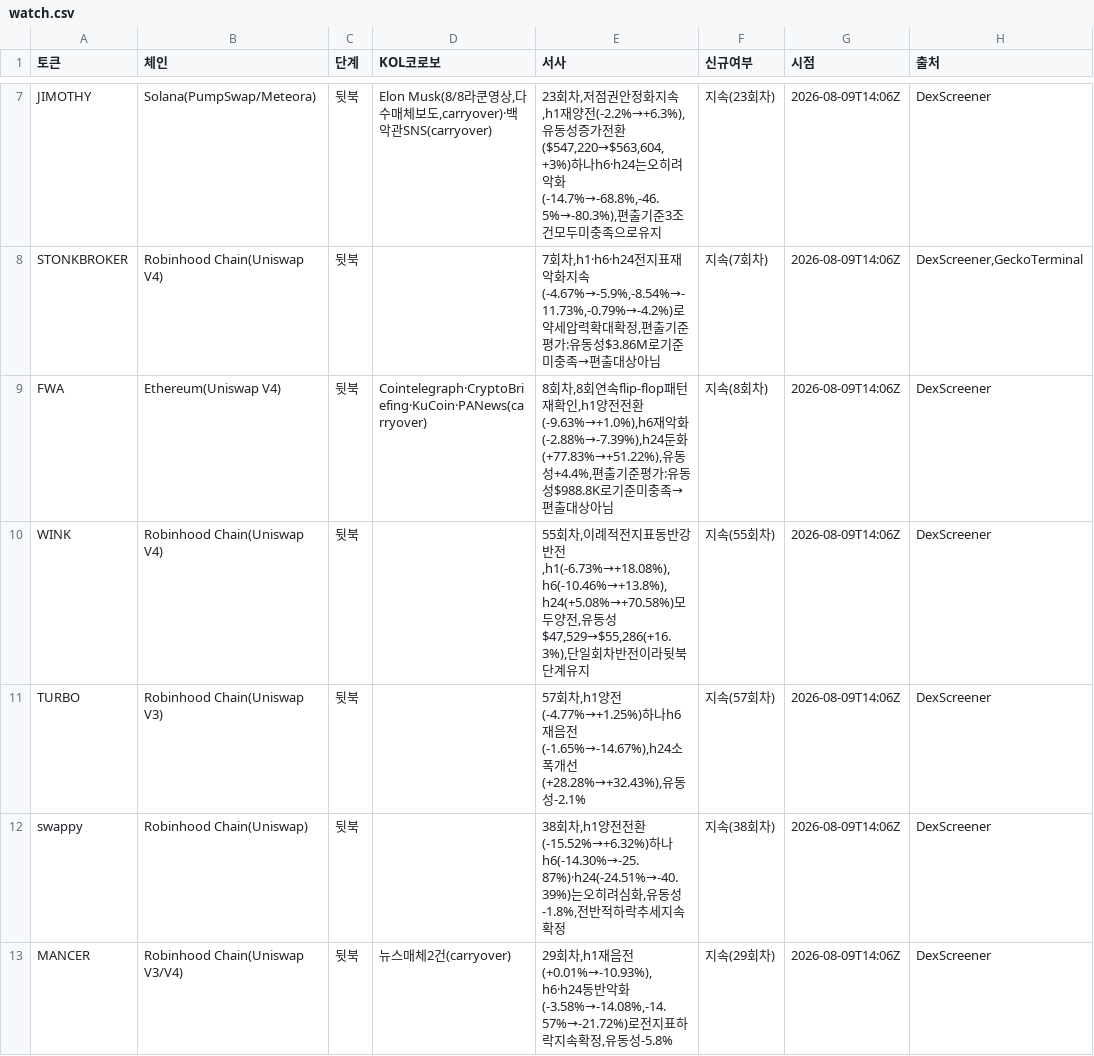
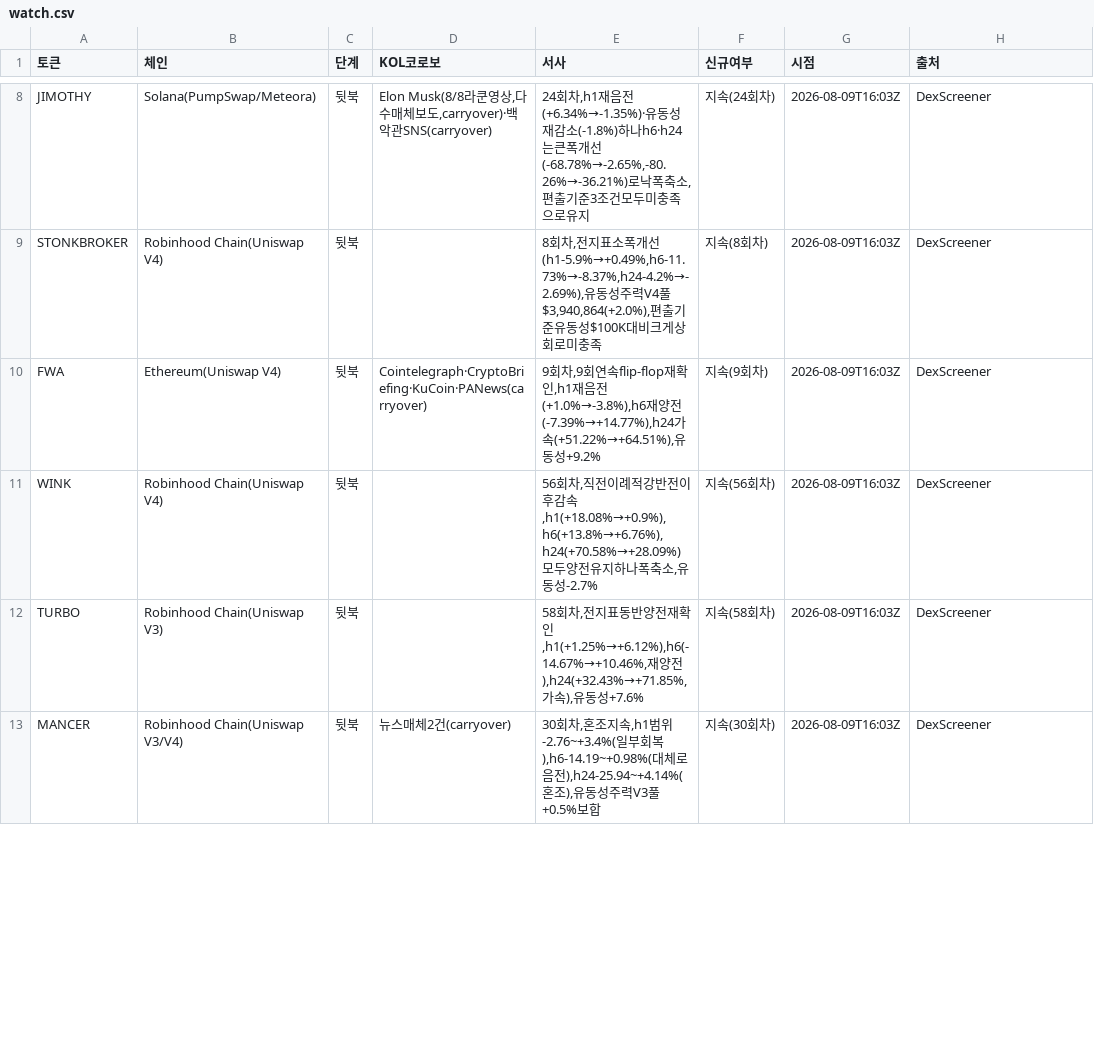
Before and after one commit to HoinKwak/study, a CSV file: research/kol/watch.csv, drawn as a sheet; only a part is shown, gaps mark what is left out; removed rows and columns are numbered as before the commit, all else as after; the diff covers the shown part only; the diff names each change by its address in the sheet, - before the commit and + after, or states it on an @@ line.

```diff
--- a/research/kol/watch.csv
+++ b/research/kol/watch.csv
-E8 (서사): 23회차,저점권안정화지속,h1재양전(-2.2%→+6.3%),유동성증가전환($547,220→$563,604,+3%)하나h6·h24는오히려악화(-14.7%→-68.8%,-46.5%→-80.3%),편출기준…
+E8 (서사): 24회차,h1재음전(+6.34%→-1.35%)·유동성재감소(-1.8%)하나h6·h24는큰폭개선(-68.78%→-2.65%,-80.26%→-36.21%)로낙폭축소,편출기준…
-F8 (신규여부): 지속(23회차)
+F8 (신규여부): 지속(24회차)
-G8:G12 (시점): 2026-08-09T14:06Z
+G8:G12 (시점): 2026-08-09T16:03Z
-E9 (서사): 7회차,h1·h6·h24전지표재악화지속(-4.67%→-5.9%,-8.54%→-11.73%,-0.79%→-4.2%)로약세압력확대확정,편출기준평가:유동성$3.86M로기준미충족→편출대상아님
+E9 (서사): 8회차,전지표소폭개선(h1-5.9%→+0.49%,h6-11.73%→-8.37%,h24-4.2%→-2.69%),유동성주력V4풀$3,940,864(+2.0%),편출기준유동성$100K대비크게상회로미충족
-F9 (신규여부): 지속(7회차)
+F9 (신규여부): 지속(8회차)
-H9 (출처): DexScreener,GeckoTerminal
+H9 (출처): DexScreener
-E10 (서사): 8회차,8회연속flip-flop패턴재확인,h1양전전환(-9.63%→+1.0%),h6재악화(-2.88%→-7.39%),h24둔화(+77.83%→+51.22%),유동성+4.4%,편출기준평가:유동성$988.8K로기준미충족→편출대상아님
+E10 (서사): 9회차,9회연속flip-flop재확인,h1재음전(+1.0%→-3.8%),h6재양전(-7.39%→+14.77%),h24가속(+51.22%→+64.51%),유동성+9.2%
-F10 (신규여부): 지속(8회차)
+F10 (신규여부): 지속(9회차)
-E11 (서사): 55회차,이례적전지표동반강반전,h1(-6.73%→+18.08%),h6(-10.46%→+13.8%),h24(+5.08%→+70.58%)모두양전,유동성$47,529→$55,286(+16.3%),단일회차반전이라뒷북단계유지
+E11 (서사): 56회차,직전이례적강반전이후감속,h1(+18.08%→+0.9%),h6(+13.8%→+6.76%),h24(+70.58%→+28.09%)모두양전유지하나폭축소,유동성-2.7%
-F11 (신규여부): 지속(55회차)
+F11 (신규여부): 지속(56회차)
-E12 (서사): 57회차,h1양전(-4.77%→+1.25%)하나h6재음전(-1.65%→-14.67%),h24소폭개선(+28.28%→+32.43%),유동성-2.1%
+E12 (서사): 58회차,전지표동반양전재확인,h1(+1.25%→+6.12%),h6(-14.67%→+10.46%,재양전),h24(+32.43%→+71.85%,가속),유동성+7.6%
-F12 (신규여부): 지속(57회차)
+F12 (신규여부): 지속(58회차)
-row 12: swappy | Robinhood Chain(Uniswap) | 뒷북 |  | 38회차,h1양전전환(-15.52%→+6.32%)하나h6(-14.30%→-25.87%)·h24(-24.51%→-40.39%)는오히려심화,유동성-1.8%,전반적하락추세지속확정 | 지속(38회차) | 2026-08-09T14:06Z | DexScreener
-E13 (서사): 29회차,h1재음전(+0.01%→-10.93%),h6·h24동반악화(-3.58%→-14.08%,-14.57%→-21.72%)로전지표하락지속확정,유동성-5.8%
+E13 (서사): 30회차,혼조지속,h1범위-2.76~+3.4%(일부회복),h6-14.19~+0.98%(대체로음전),h24-25.94~+4.14%(혼조),유동성주력V3풀+0.5%보합
-F13 (신규여부): 지속(29회차)
+F13 (신규여부): 지속(30회차)
-G13 (시점): 2026-08-09T14:06Z
+G13 (시점): 2026-08-09T16:03Z
```
Also changed, not shown: 2 added rows, 1 removed row and 25 edited cells elsewhere in this file, 2 other files.
